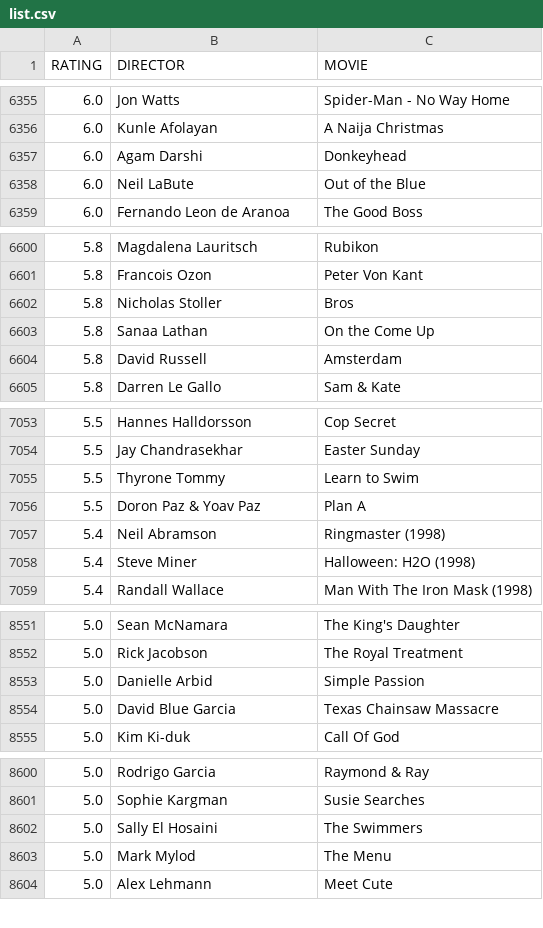
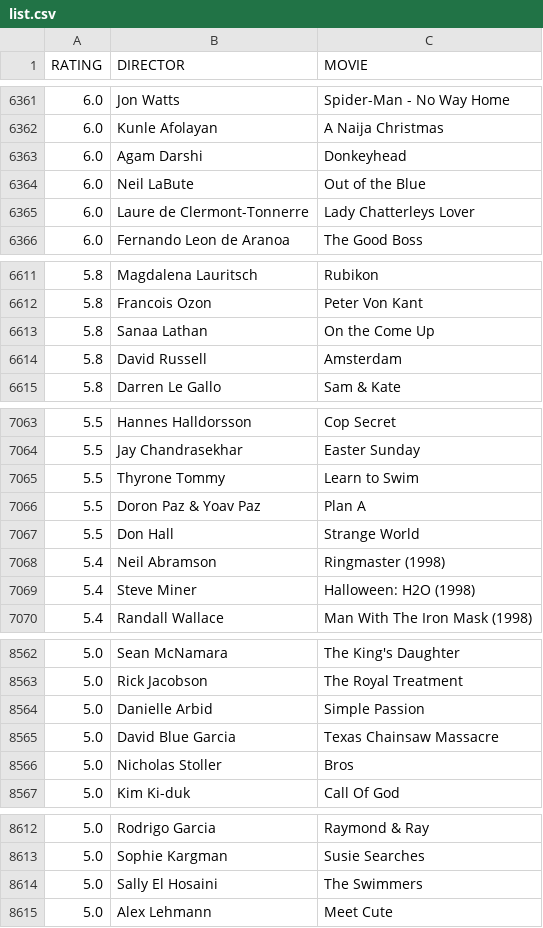
Before and after one commit to gammaray05/scarufficinema, a CSV file: list.csv, drawn as a sheet; only a part is shown, gaps mark what is left out; removed rows and columns are numbered as before the commit, all else as after; the diff covers the shown part only; the diff names each change by its address in the sheet, - before the commit and + after, or states it on an @@ line.

```diff
--- a/list.csv
+++ b/list.csv
+row 6365: 6.0 | Laure de Clermont-Tonnerre | Lady Chatterleys Lover
-row 6602: 5.8 | Nicholas Stoller | Bros
+row 7067: 5.5 | Don Hall | Strange World
+row 8566: 5.0 | Nicholas Stoller | Bros
-row 8603: 5.0 | Mark Mylod | The Menu
```
Also changed, not shown: 16 added rows, 2 removed rows and 5 edited cells elsewhere in this file, 1 other file.
